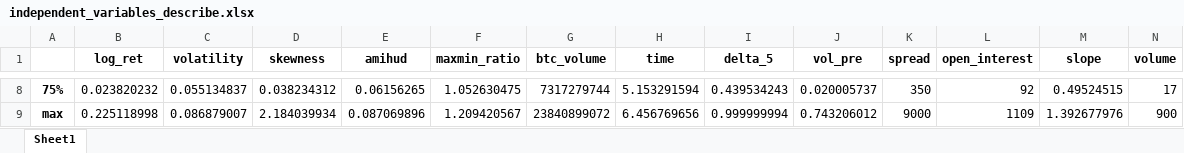
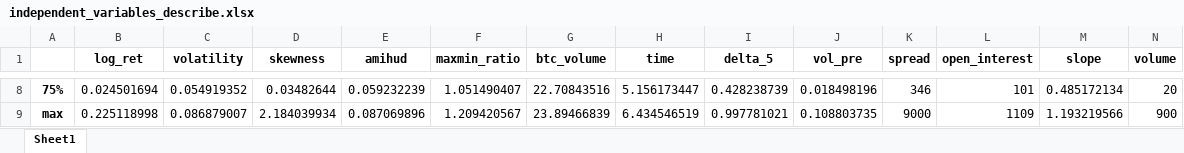
Before and after one commit to daigangfan/bitcoin-option, an Excel workbook: data/independent_variables_describe.xlsx, sheet Sheet1, drawn as a sheet; only a part is shown, gaps mark what is left out; values as stored, in another font and other column widths than the file's, no borders; the diff covers the shown part only; the diff names each change by its address in the sheet, - before the commit and + after, or states it on an @@ line.

```diff
--- a/data/independent_variables_describe.xlsx (sheet Sheet1)
+++ b/data/independent_variables_describe.xlsx (sheet Sheet1)
-B8 (log_ret): 0.023820232
+B8 (log_ret): 0.024501694
-C8 (volatility): 0.055134837
+C8 (volatility): 0.054919352
-D8 (skewness): 0.038234312
+D8 (skewness): 0.03482644
-E8 (amihud): 0.06156265
+E8 (amihud): 0.059232239
-F8 (maxmin_ratio): 1.052630475
+F8 (maxmin_ratio): 1.051490407
-G8 (btc_volume): 7317279744
+G8 (btc_volume): 22.70843516
-H8 (time): 5.153291594
+H8 (time): 5.156173447
-I8 (delta_5): 0.439534243
+I8 (delta_5): 0.428238739
-J8 (vol_pre): 0.020005737
+J8 (vol_pre): 0.018498196
-K8 (spread): 350
+K8 (spread): 346
-L8 (open_interest): 92
+L8 (open_interest): 101
-M8 (slope): 0.49524515
+M8 (slope): 0.485172134
-N8 (volume): 17
+N8 (volume): 20
-G9 (btc_volume): 23840899072
+G9 (btc_volume): 23.89466839
-H9 (time): 6.456769656
+H9 (time): 6.434546519
-I9 (delta_5): 0.999999994
+I9 (delta_5): 0.997781021
-J9 (vol_pre): 0.743206012
+J9 (vol_pre): 0.108803735
-M9 (slope): 1.392677976
+M9 (slope): 1.193219566
```
Also changed, not shown: 87 edited cells elsewhere in this sheet, data/btc_data.xlsx, data/filtered_price_result.xlsx, 21 other files.
